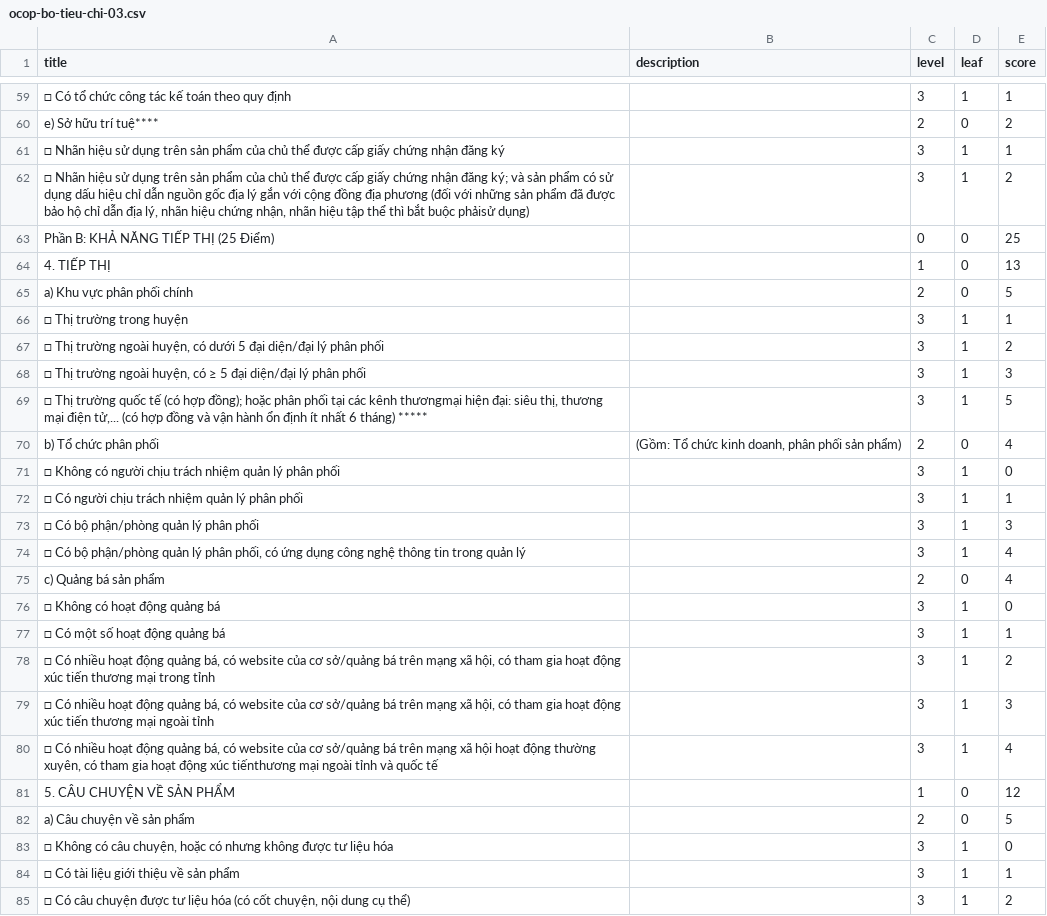
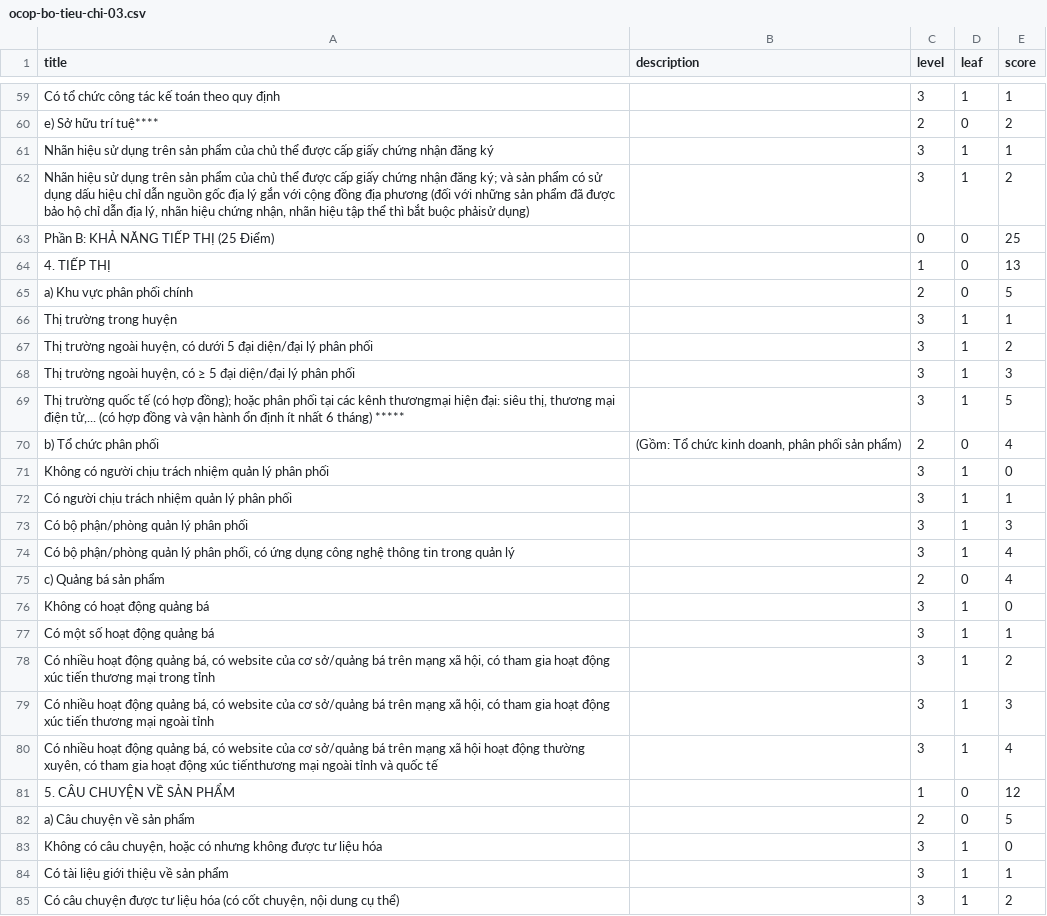
Before and after one commit to augustine-tran/ocop, a CSV file: db/ocop-bo-tieu-chi-03.csv, drawn as a sheet; only a part is shown, gaps mark what is left out; the diff covers the shown part only; the diff names each change by its address in the sheet, - before the commit and + after, or states it on an @@ line.

```diff
--- a/db/ocop-bo-tieu-chi-03.csv
+++ b/db/ocop-bo-tieu-chi-03.csv
-A59 (title): □ Có tổ chức công tác kế toán theo quy định
+A59 (title): Có tổ chức công tác kế toán theo quy định
-A61 (title): □ Nhãn hiệu…
+A61 (title): Nhãn hiệu…
-A62 (title): □ Nhãn hiệu…
+A62 (title): Nhãn hiệu…
-A66 (title): □ Thị trường trong huyện
+A66 (title): Thị trường trong huyện
-A67 (title): □ Thị trường…
+A67 (title): Thị trường…
-A68 (title): □ Thị trường…
+A68 (title): Thị trường…
-A69 (title): □ Thị trường…
+A69 (title): Thị trường…
-A71 (title): □ Không có…
+A71 (title): Không có…
-A72 (title): □ Có người chịu trách nhiệm quản lý phân phối
+A72 (title): Có người chịu trách nhiệm quản lý phân phối
-A73 (title): □ Có bộ phận/phòng quản lý phân phối
+A73 (title): Có bộ phận/phòng quản lý phân phối
-A74 (title): □ Có bộ…
+A74 (title): Có bộ…
-A76 (title): □ Không có hoạt động quảng bá
+A76 (title): Không có hoạt động quảng bá
-A77 (title): □ Có một số hoạt động quảng bá
+A77 (title): Có một số hoạt động quảng bá
-A78 (title): □ Có nhiều…
+A78 (title): Có nhiều…
-A79 (title): □ Có nhiều…
+A79 (title): Có nhiều…
-A80 (title): □ Có nhiều…
+A80 (title): Có nhiều…
-A83 (title): □ Không có…
+A83 (title): Không có…
-A84 (title): □ Có tài liệu giới thiệu về sản phẩm
+A84 (title): Có tài liệu giới thiệu về sản phẩm
-A85 (title): □ Có câu…
+A85 (title): Có câu…
```
Also changed, not shown: 89 edited cells elsewhere in this file, 3 other files.
